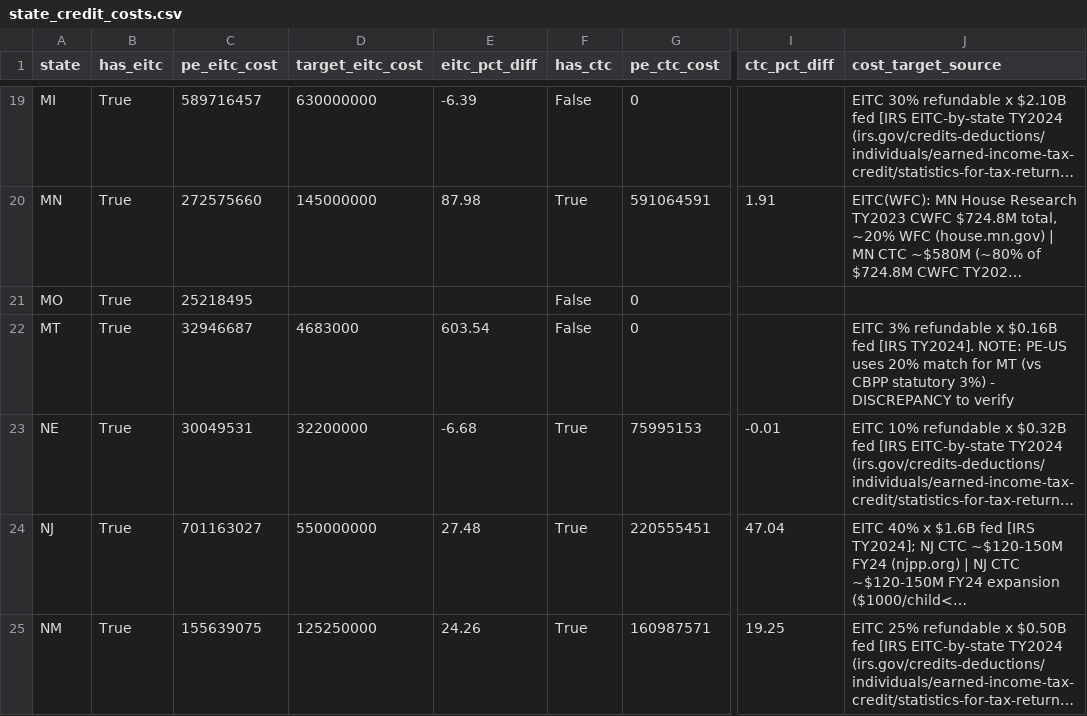
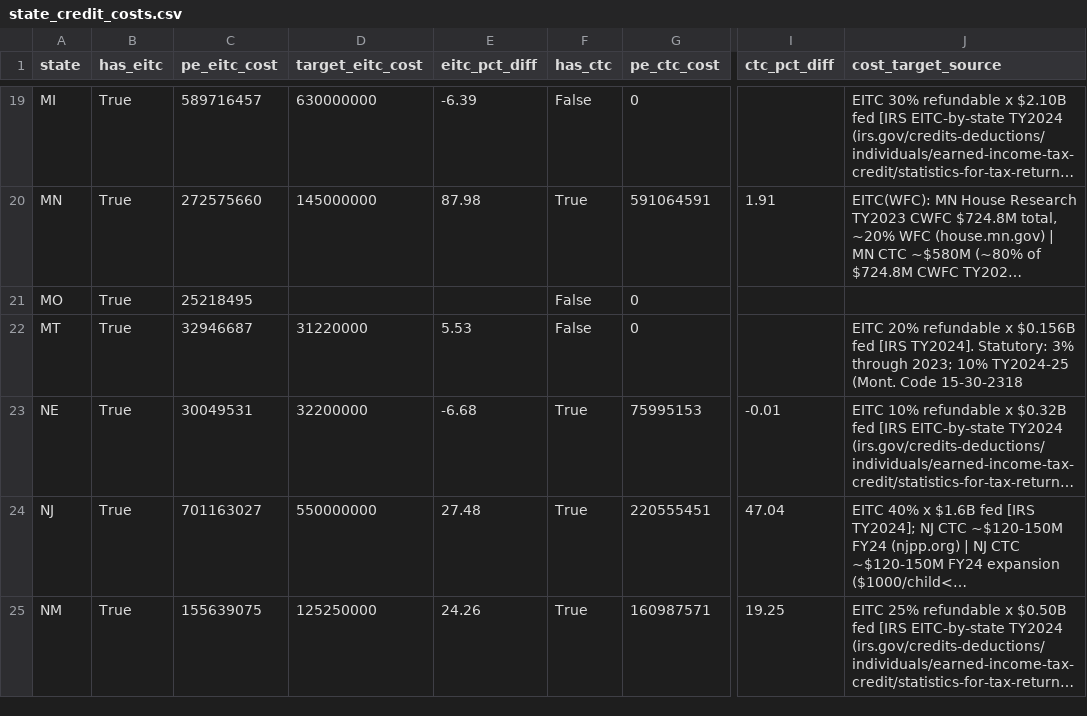
Before and after one commit to PolicyEngine/child-poverty-impact-dashboard, a CSV file: analysis/state_audit/output/state_credit_costs.csv, drawn as a sheet; only a part is shown, gaps mark what is left out; long unchanged cells end in …; the diff names each change by its address in the sheet, - before the commit and + after, or states it on an @@ line.

```diff
--- a/analysis/state_audit/output/state_credit_costs.csv
+++ b/analysis/state_audit/output/state_credit_costs.csv
-D22 (target_eitc_cost): 4683000
+D22 (target_eitc_cost): 31220000
-E22 (eitc_pct_diff): 603.54
+E22 (eitc_pct_diff): 5.53
-J22 (cost_target_source): EITC 3% refundable x $0.16B fed [IRS TY2024]. NOTE: PE-US uses 20% match for MT (vs CBPP statutory 3%) - DISCREPANCY to verify
+J22 (cost_target_source): EITC 20% refundable x $0.156B fed [IRS TY2024]. Statutory: 3% through 2023; 10% TY2024-25 (Mont. Code 15-30-2318
```
Also changed, not shown: analysis/state_audit/targets/state_credit_costs.csv, 1 other file.
